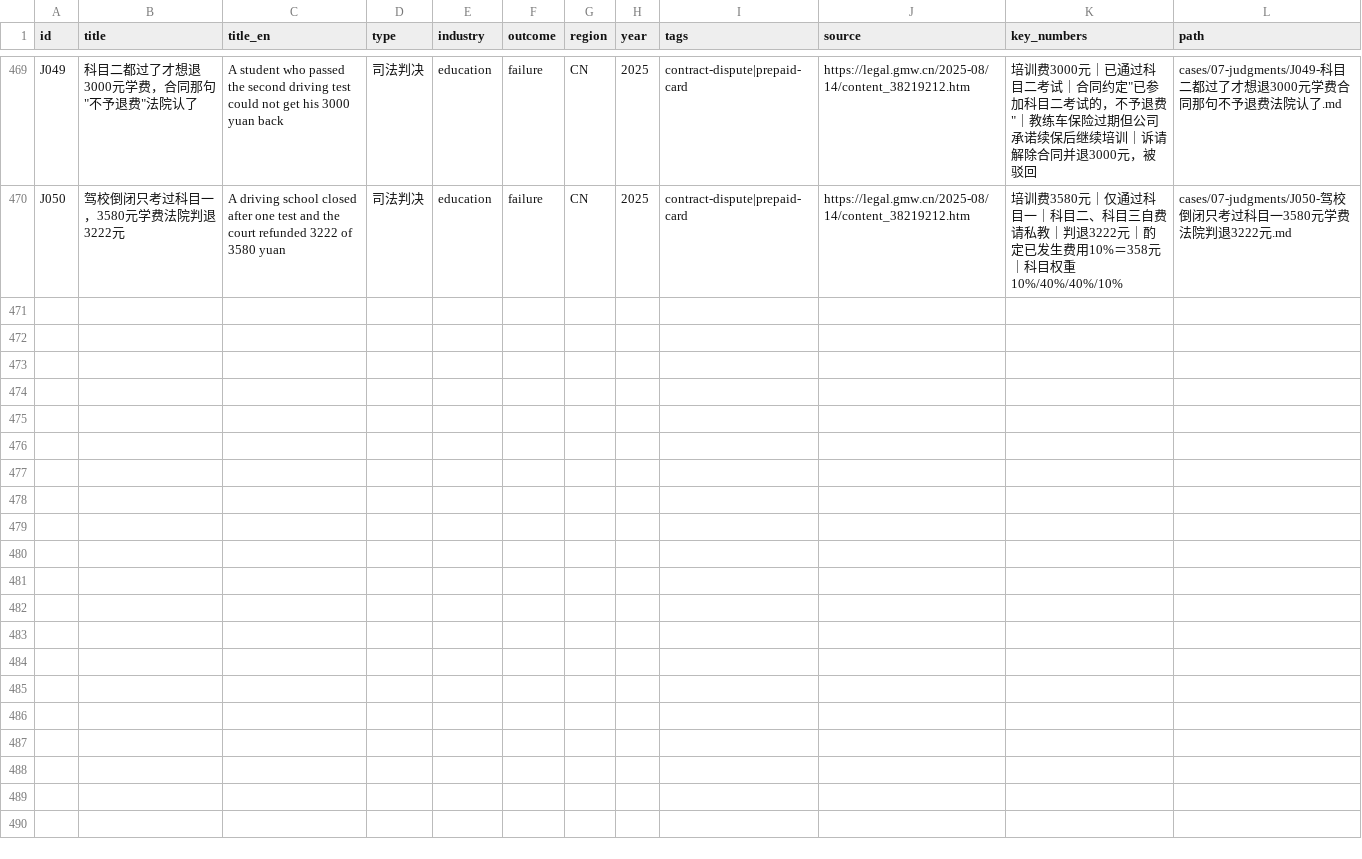
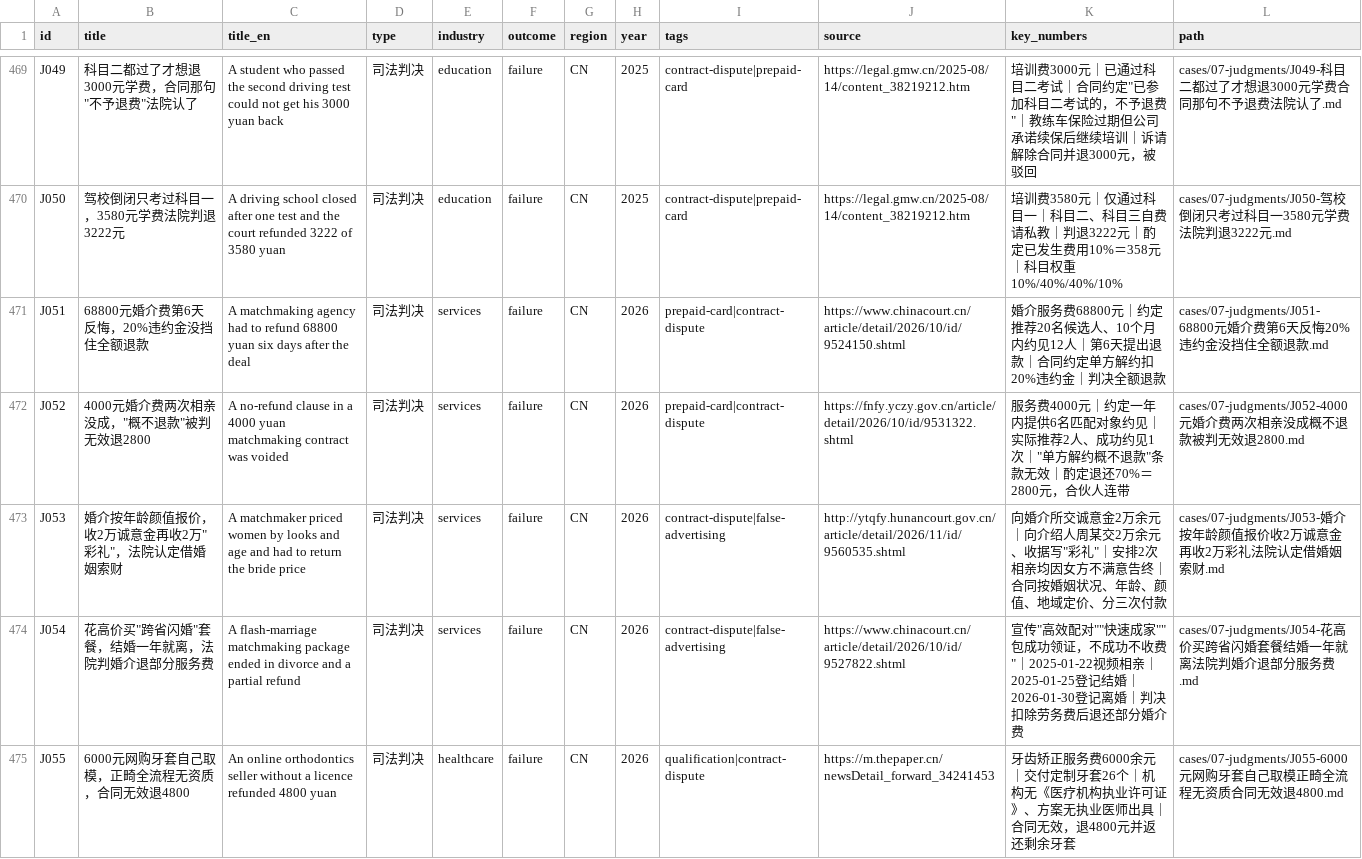
Before and after one commit to Shooang/startup-case-atlas, a CSV file: data/cases.csv, drawn as a sheet; only a part is shown, gaps mark what is left out; the diff covers the shown part only.

Commit message:
Add 10 judgment cases J051-J060: matchmaking, orthodontics, loan brokerage

```diff
--- a/data/cases.csv
+++ b/data/cases.csv
@@ -470 +470,6 @@ J049,"科目二都过了才想退3000元学费，合同那句""不予退费""法
 J050,驾校倒闭只考过科目一，3580元学费法院判退3222元,A driving school closed after one test and the court refunded 3222 of 3580 yuan,司法判决,education,failure,CN,2025,contract-dispute|prepaid-card,https://legal.gmw.cn/2025-08/14/content_38219212.htm,培训费3580元｜仅通过科目一｜科目二、科目三自费请私教｜判退3222元｜酌定已发生费用10%＝358元｜科目权重10%/40%/40%/10%,cases/07-judgments/J050-驾校倒闭只考过科目一3580元学费法院判退3222元.md
+J051,68800元婚介费第6天反悔，20%违约金没挡住全额退款,A matchmaking agency had to refund 68800 yuan six days after the deal,司法判决,services,failure,CN,2026,prepaid-card|contract-dispute,https://www.chinacourt.cn/article/detail/2026/10/id/9524150.shtml,婚介服务费68800元｜约定推荐20名候选人、10个月内约见12人｜第6天提出退款｜合同约定单方解约扣20%违约金｜判决全额退款,cases/07-judgments/J051-68800元婚介费第6天反悔20%违约金没挡住全额退款.md
+J052,"4000元婚介费两次相亲没成，""概不退款""被判无效退2800",A no-refund clause in a 4000 yuan matchmaking contract was voided,司法判决,services,failure,CN,2026,prepaid-card|contract-dispute,https://fnfy.yczy.gov.cn/article/detail/2026/10/id/9531322.shtml,"服务费4000元｜约定一年内提供6名匹配对象约见｜实际推荐2人、成功约见1次｜""单方解约概不退款""条款无效｜酌定退还70%＝2800元，合伙人连带",cases/07-judgments/J052-4000元婚介费两次相亲没成概不退款被判无效退2800.md
+J053,"婚介按年龄颜值报价，收2万诚意金再收2万""彩礼""，法院认定借婚姻索财",A matchmaker priced women by looks and age and had to return the bride price,司法判决,services,failure,CN,2026,contract-dispute|false-advertising,http://ytqfy.hunancourt.gov.cn/article/detail/2026/11/id/9560535.shtml,"向婚介所交诚意金2万余元｜向介绍人周某交2万余元、收据写""彩礼""｜安排2次相亲均因女方不满意告终｜合同按婚姻状况、年龄、颜值、地域定价、分三次付款",cases/07-judgments/J053-婚介按年龄颜值报价收2万诚意金再收2万彩礼法院认定借婚姻索财.md
+J054,"花高价买""跨省闪婚""套餐，结婚一年就离，法院判婚介退部分服务费",A flash-marriage matchmaking package ended in divorce and a partial refund,司法判决,services,failure,CN,2026,contract-dispute|false-advertising,https://www.chinacourt.cn/article/detail/2026/10/id/9527822.shtml,"宣传""高效配对""""快速成家""""包成功领证，不成功不收费""｜2025-01-22视频相亲｜2025-01-25登记结婚｜2026-01-30登记离婚｜判决扣除劳务费后退还部分婚介费",cases/07-judgments/J054-花高价买跨省闪婚套餐结婚一年就离法院判婚介退部分服务费.md
+J055,6000元网购牙套自己取模，正畸全流程无资质，合同无效退4800,An online orthodontics seller without a licence refunded 4800 yuan,司法判决,healthcare,failure,CN,2026,qualification|contract-dispute,https://m.thepaper.cn/newsDetail_forward_34241453,牙齿矫正服务费6000余元｜交付定制牙套26个｜机构无《医疗机构执业许可证》、方案无执业医师出具｜合同无效，退4800元并返还剩余牙套,cases/07-judgments/J055-6000元网购牙套自己取模正畸全流程无资质合同无效退4800.md
```
Also changed, not shown: 5 added rows elsewhere in this file, 28 other files.
